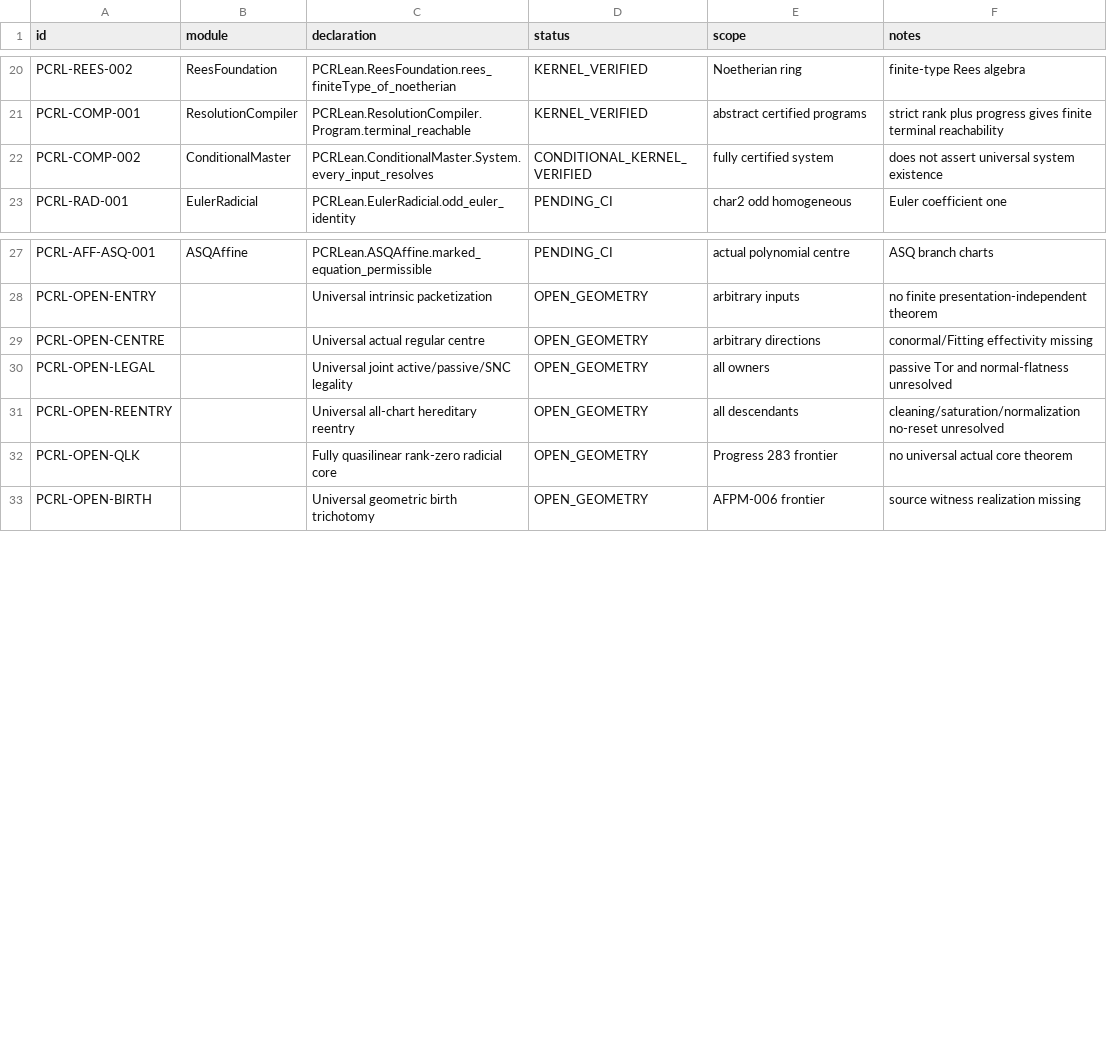
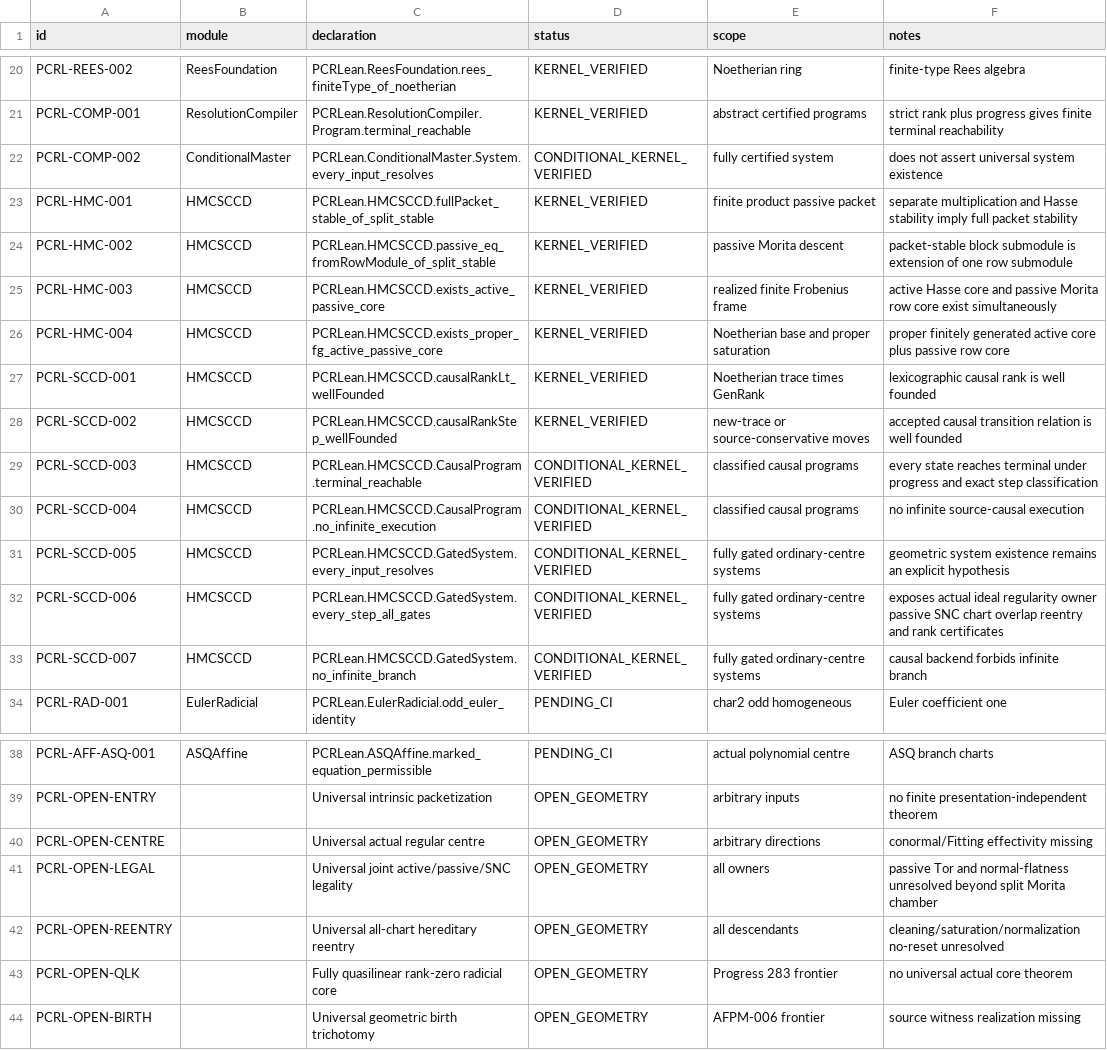
Before and after one commit to Chenxiao-Tian/ci-exercise, a CSV file: PCRLean/THEOREM_LEDGER.csv, drawn as a sheet; only a part is shown, gaps mark what is left out.

Commit message:
MLEL-M004: register HMC-SCCD certified exits

```diff
--- a/PCRLean/THEOREM_LEDGER.csv
+++ b/PCRLean/THEOREM_LEDGER.csv
@@ -22,2 +22,13 @@ PCRL-COMP-001,ResolutionCompiler,PCRLean.ResolutionCompiler.Program.terminal_rea
 PCRL-COMP-002,ConditionalMaster,PCRLean.ConditionalMaster.System.every_input_resolves,CONDITIONAL_KERNEL_VERIFIED,fully certified system,"does not assert universal system existence"
+PCRL-HMC-001,HMCSCCD,PCRLean.HMCSCCD.fullPacket_stable_of_split_stable,KERNEL_VERIFIED,finite product passive packet,"separate multiplication and Hasse stability imply full packet stability"
+PCRL-HMC-002,HMCSCCD,PCRLean.HMCSCCD.passive_eq_fromRowModule_of_split_stable,KERNEL_VERIFIED,passive Morita descent,"packet-stable block submodule is extension of one row submodule"
+PCRL-HMC-003,HMCSCCD,PCRLean.HMCSCCD.exists_active_passive_core,KERNEL_VERIFIED,realized finite Frobenius frame,"active Hasse core and passive Morita row core exist simultaneously"
+PCRL-HMC-004,HMCSCCD,PCRLean.HMCSCCD.exists_proper_fg_active_passive_core,KERNEL_VERIFIED,Noetherian base and proper saturation,"proper finitely generated active core plus passive row core"
+PCRL-SCCD-001,HMCSCCD,PCRLean.HMCSCCD.causalRankLt_wellFounded,KERNEL_VERIFIED,Noetherian trace times GenRank,"lexicographic causal rank is well founded"
+PCRL-SCCD-002,HMCSCCD,PCRLean.HMCSCCD.causalRankStep_wellFounded,KERNEL_VERIFIED,new-trace or source-conservative moves,"accepted causal transition relation is well founded"
+PCRL-SCCD-003,HMCSCCD,PCRLean.HMCSCCD.CausalProgram.terminal_reachable,CONDITIONAL_KERNEL_VERIFIED,classified causal programs,"every state reaches terminal under progress and exact step classification"
+PCRL-SCCD-004,HMCSCCD,PCRLean.HMCSCCD.CausalProgram.no_infinite_execution,CONDITIONAL_KERNEL_VERIFIED,classified causal programs,"no infinite source-causal execution"
+PCRL-SCCD-005,HMCSCCD,PCRLean.HMCSCCD.GatedSystem.every_input_resolves,CONDITIONAL_KERNEL_VERIFIED,fully gated ordinary-centre systems,"geometric system existence remains an explicit hypothesis"
+PCRL-SCCD-006,HMCSCCD,PCRLean.HMCSCCD.GatedSystem.every_step_all_gates,CONDITIONAL_KERNEL_VERIFIED,fully gated ordinary-centre systems,"exposes actual ideal regularity owner passive SNC chart overlap reentry and rank certificates"
+PCRL-SCCD-007,HMCSCCD,PCRLean.HMCSCCD.GatedSystem.no_infinite_branch,CONDITIONAL_KERNEL_VERIFIED,fully gated ordinary-centre systems,"causal backend forbids infinite branch"
 PCRL-RAD-001,EulerRadicial,PCRLean.EulerRadicial.odd_euler_identity,PENDING_CI,char2 odd homogeneous,"Euler coefficient one"
@@ -29,3 +40,3 @@ PCRL-OPEN-ENTRY,,Universal intrinsic packetization,OPEN_GEOMETRY,arbitrary input
 PCRL-OPEN-CENTRE,,Universal actual regular centre,OPEN_GEOMETRY,arbitrary directions,"conormal/Fitting effectivity missing"
-PCRL-OPEN-LEGAL,,Universal joint active/passive/SNC legality,OPEN_GEOMETRY,all owners,"passive Tor and normal-flatness unresolved"
+PCRL-OPEN-LEGAL,,Universal joint active/passive/SNC legality,OPEN_GEOMETRY,all owners,"passive Tor and normal-flatness unresolved beyond split Morita chamber"
 PCRL-OPEN-REENTRY,,Universal all-chart hereditary reentry,OPEN_GEOMETRY,all descendants,"cleaning/saturation/normalization no-reset unresolved"
```
